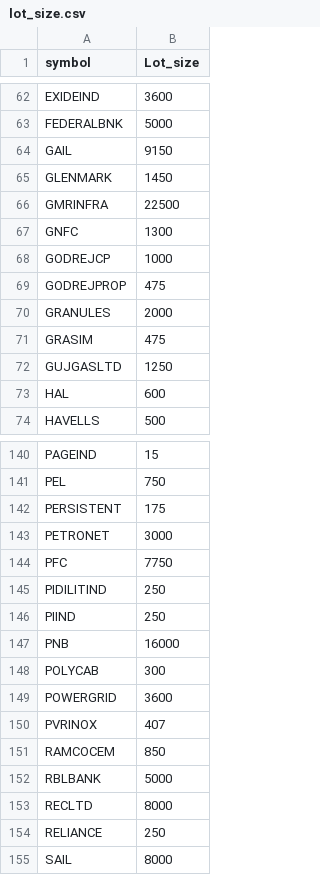
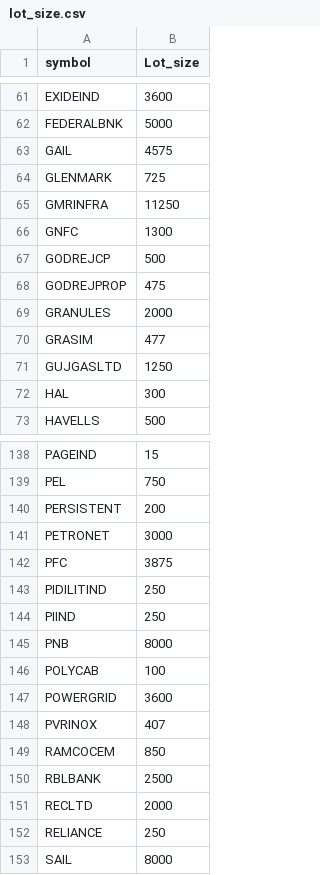
Before and after one commit to rajsachit/lot_size, a CSV file: lot_size.csv, drawn as a sheet; only a part is shown, gaps mark what is left out; the diff covers the shown part only.

Commit message:
lot_size.csv

```diff
--- a/lot_size.csv
+++ b/lot_size.csv
@@ -63,12 +62,12 @@ EXIDEIND,3600
 FEDERALBNK,5000
-GAIL,9150
-GLENMARK,1450
-GMRINFRA,22500
+GAIL,4575
+GLENMARK,725
+GMRINFRA,11250
 GNFC,1300
-GODREJCP,1000
+GODREJCP,500
 GODREJPROP,475
 GRANULES,2000
-GRASIM,475
+GRASIM,477
 GUJGASLTD,1250
-HAL,600
+HAL,300
 HAVELLS,500
@@ -141,9 +139,9 @@ PAGEIND,15
 PEL,750
-PERSISTENT,175
+PERSISTENT,200
 PETRONET,3000
-PFC,7750
+PFC,3875
 PIDILITIND,250
 PIIND,250
-PNB,16000
-POLYCAB,300
+PNB,8000
+POLYCAB,100
 POWERGRID,3600
@@ -151,4 +149,4 @@ PVRINOX,407
 RAMCOCEM,850
-RBLBANK,5000
-RECLTD,8000
+RBLBANK,2500
+RECLTD,2000
 RELIANCE,250
```
Also changed, not shown: 2 removed rows and 26 edited cells elsewhere in this file.
